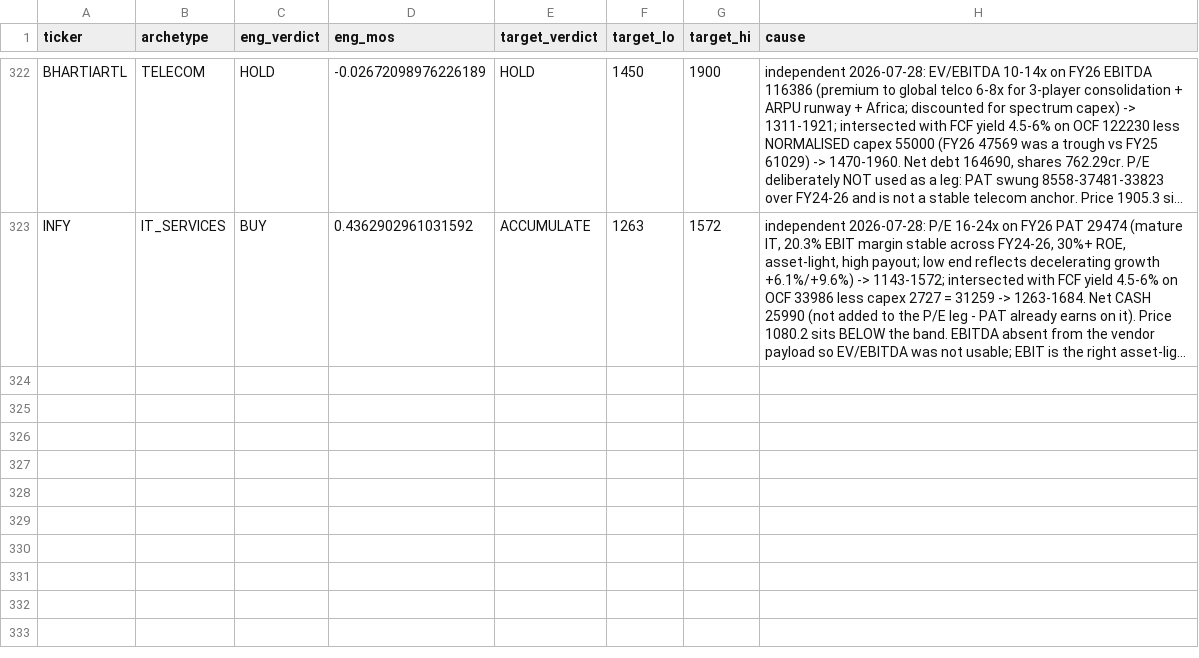
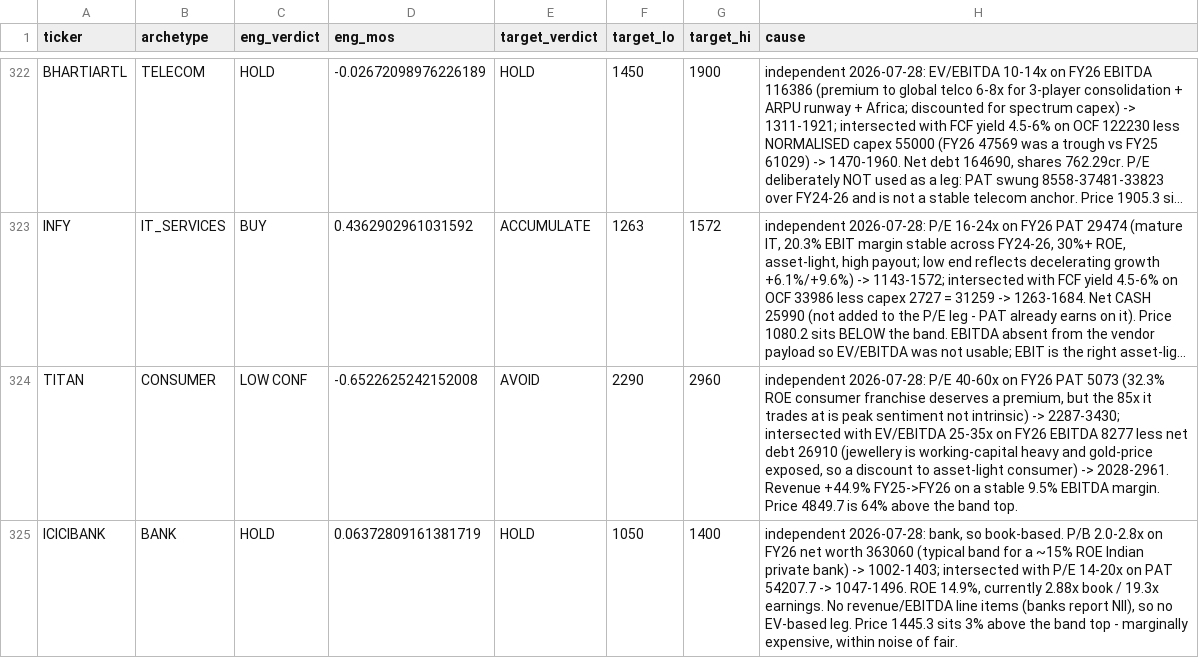
Before and after one commit to Manan-Jagtap/equity-terminal-backend, a CSV file: VALUATION_GROUNDTRUTH_2026-07/calibration_targets.csv, drawn as a sheet; only a part is shown, gaps mark what is left out; long unchanged cells end in …; the diff names each change by its address in the sheet, - before the commit and + after, or states it on an @@ line.

```diff
--- a/VALUATION_GROUNDTRUTH_2026-07/calibration_targets.csv
+++ b/VALUATION_GROUNDTRUTH_2026-07/calibration_targets.csv
+row 324: TITAN | CONSUMER | LOW CONF | -0.6522625242152008 | AVOID | 2290 | 2960 | independent 2026-07-28: P/E 40-60x on FY26 PAT 5073 (32.3% ROE consumer franchise deserves a premium, but the 85x it trades at is peak sentiment not intrinsic) -> 2287-3430; intersected with EV/EBITDA 25-35x on FY26 EBITDA 8277 less net debt 26910 (jewellery is working-capital heavy and gold-price exposed, so a discount to asset-light consumer) -> 2028-2961. Revenue +44.9% FY25->FY26 on a stable 9.5% EBITDA margin. Price 4849.7 is 64% above the band top.
+row 325: ICICIBANK | BANK | HOLD | 0.06372809161381719 | HOLD | 1050 | 1400 | independent 2026-07-28: bank, so book-based. P/B 2.0-2.8x on FY26 net worth 363060 (typical band for a ~15% ROE Indian private bank) -> 1002-1403; intersected with P/E 14-20x on PAT 54207.7 -> 1047-1496. ROE 14.9%, currently 2.88x book / 19.3x earnings. No revenue/EBITDA line items (banks report NII), so no EV-based leg. Price 1445.3 sits 3% above the band top - marginally expensive, within noise of fair.
```
Also changed, not shown: 1 other file.
